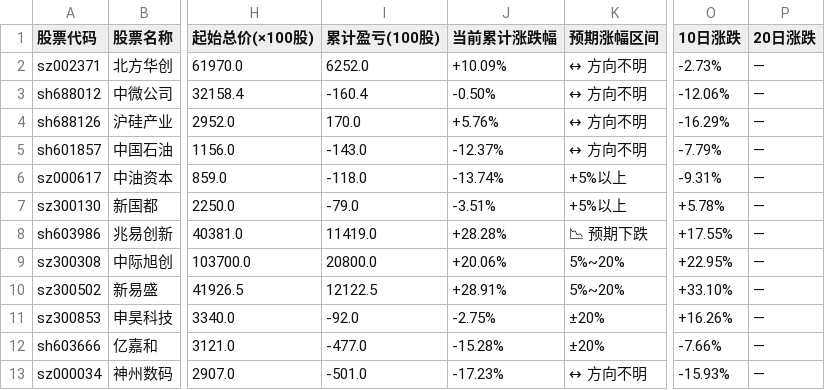
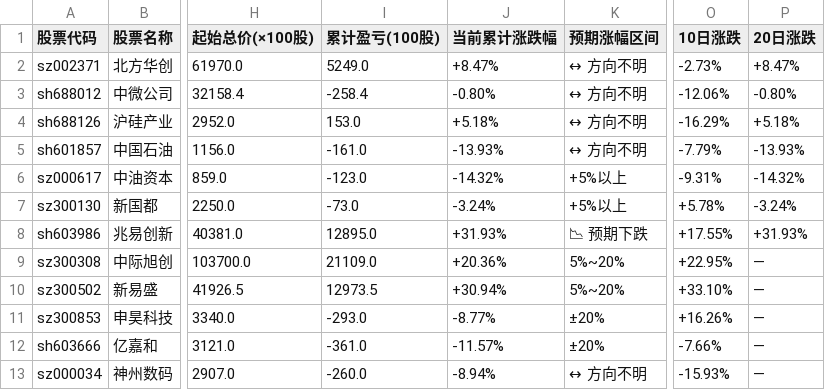
Before and after one commit to hucares164/my-trendradar, a CSV file: output/simulation/simulation_table.csv, drawn as a sheet; only a part is shown, gaps mark what is left out; the diff covers the shown part only; the diff names each change by its address in the sheet, - before the commit and + after, or states it on an @@ line.

Commit message:
chore: update simulation table

```diff
--- a/output/simulation/simulation_table.csv
+++ b/output/simulation/simulation_table.csv
-I2 (累计盈亏(100股)): 6252.0
+I2 (累计盈亏(100股)): 5249.0
-J2 (当前累计涨跌幅): +10.09%
+J2 (当前累计涨跌幅): +8.47%
-P2 (20日涨跌): —
+P2 (20日涨跌): +8.47%
-I3 (累计盈亏(100股)): -160.4
+I3 (累计盈亏(100股)): -258.4
-J3 (当前累计涨跌幅): -0.50%
+J3 (当前累计涨跌幅): -0.80%
-P3 (20日涨跌): —
+P3 (20日涨跌): -0.80%
-I4 (累计盈亏(100股)): 170.0
+I4 (累计盈亏(100股)): 153.0
-J4 (当前累计涨跌幅): +5.76%
+J4 (当前累计涨跌幅): +5.18%
-P4 (20日涨跌): —
+P4 (20日涨跌): +5.18%
-I5 (累计盈亏(100股)): -143.0
+I5 (累计盈亏(100股)): -161.0
-J5 (当前累计涨跌幅): -12.37%
+J5 (当前累计涨跌幅): -13.93%
-P5 (20日涨跌): —
+P5 (20日涨跌): -13.93%
-I6 (累计盈亏(100股)): -118.0
+I6 (累计盈亏(100股)): -123.0
-J6 (当前累计涨跌幅): -13.74%
+J6 (当前累计涨跌幅): -14.32%
-P6 (20日涨跌): —
+P6 (20日涨跌): -14.32%
-I7 (累计盈亏(100股)): -79.0
+I7 (累计盈亏(100股)): -73.0
-J7 (当前累计涨跌幅): -3.51%
+J7 (当前累计涨跌幅): -3.24%
-P7 (20日涨跌): —
+P7 (20日涨跌): -3.24%
-I8 (累计盈亏(100股)): 11419.0
+I8 (累计盈亏(100股)): 12895.0
-J8 (当前累计涨跌幅): +28.28%
+J8 (当前累计涨跌幅): +31.93%
-P8 (20日涨跌): —
+P8 (20日涨跌): +31.93%
-I9 (累计盈亏(100股)): 20800.0
+I9 (累计盈亏(100股)): 21109.0
-J9 (当前累计涨跌幅): +20.06%
+J9 (当前累计涨跌幅): +20.36%
-I10 (累计盈亏(100股)): 12122.5
+I10 (累计盈亏(100股)): 12973.5
-J10 (当前累计涨跌幅): +28.91%
+J10 (当前累计涨跌幅): +30.94%
-I11 (累计盈亏(100股)): -92.0
+I11 (累计盈亏(100股)): -293.0
-J11 (当前累计涨跌幅): -2.75%
+J11 (当前累计涨跌幅): -8.77%
-I12 (累计盈亏(100股)): -477.0
+I12 (累计盈亏(100股)): -361.0
-J12 (当前累计涨跌幅): -15.28%
+J12 (当前累计涨跌幅): -11.57%
-I13 (累计盈亏(100股)): -501.0
+I13 (累计盈亏(100股)): -260.0
-J13 (当前累计涨跌幅): -17.23%
+J13 (当前累计涨跌幅): -8.94%
```
Also changed, not shown: 12 edited cells elsewhere in this file, 1 other file.
